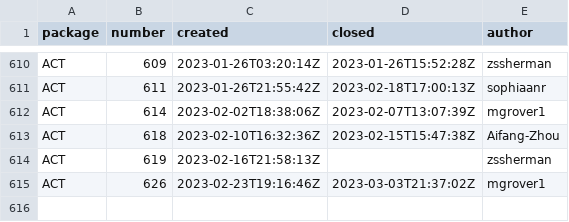
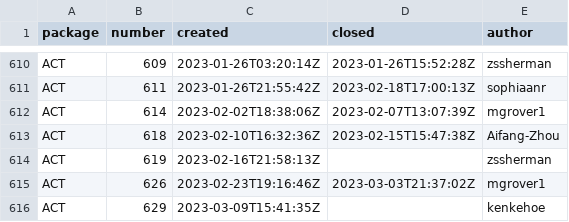
Before and after one commit to mgrover1/test-metrics, a CSV file: data/github_issues.csv, drawn as a sheet; only a part is shown, gaps mark what is left out.

```diff
--- a/data/github_issues.csv
+++ b/data/github_issues.csv
@@ -615 +615,2 @@ ACT,619,2023-02-16T21:58:13Z,,zssherman
 ACT,626,2023-02-23T19:16:46Z,2023-03-03T21:37:02Z,mgrover1
+ACT,629,2023-03-09T15:41:35Z,,kenkehoe
```
Also changed, not shown: data/conda_stats.csv, data/github_commits.csv, 11 other files.
